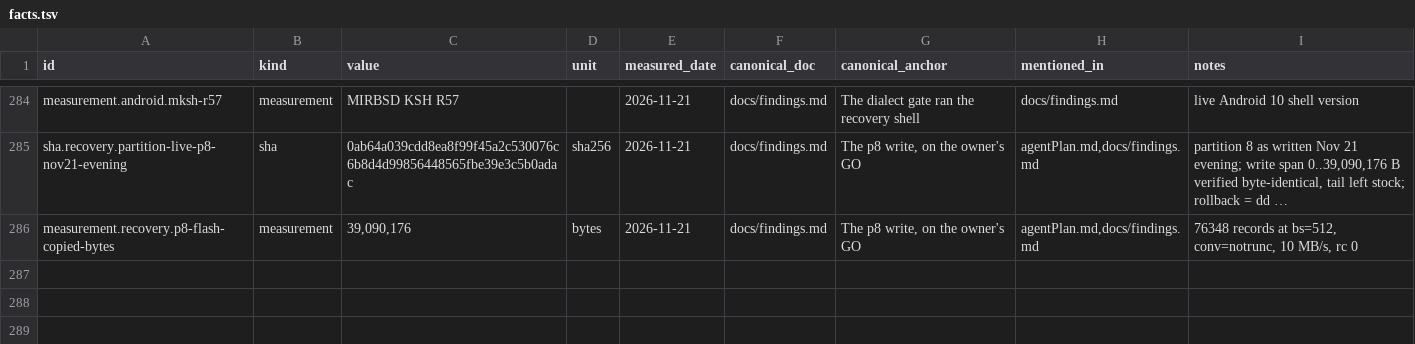
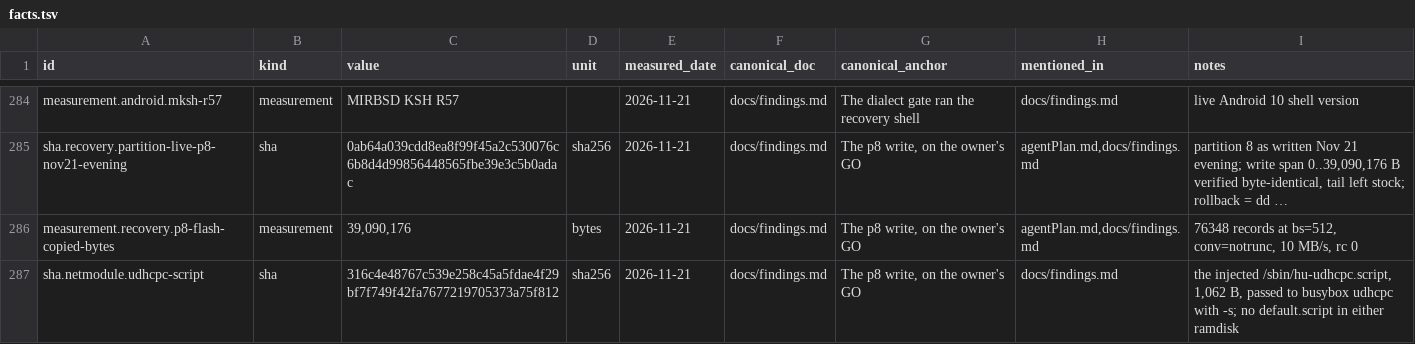
Before and after one commit to switchboy/VibeBakingFirmware, a TSV file: facts.tsv, drawn as a sheet; only a part is shown, gaps mark what is left out; long unchanged cells end in …; the diff names each change by its address in the sheet, - before the commit and + after, or states it on an @@ line.

Commit message:
register the injected udhcpc script digest

```diff
--- a/facts.tsv
+++ b/facts.tsv
+row 287: sha.netmodule.udhcpc-script | sha | 316c4e48767c539e258c45a5fdae4f29bf7f749f42fa7677219705373a75f812 | sha256 | 2026-11-21 | docs/findings.md | The p8 write, on the owner's GO | docs/findings.md | the injected /sbin/hu-udhcpc.script, 1,062 B, passed to busybox udhcpc with -s; no default.script in either ramdisk
```
